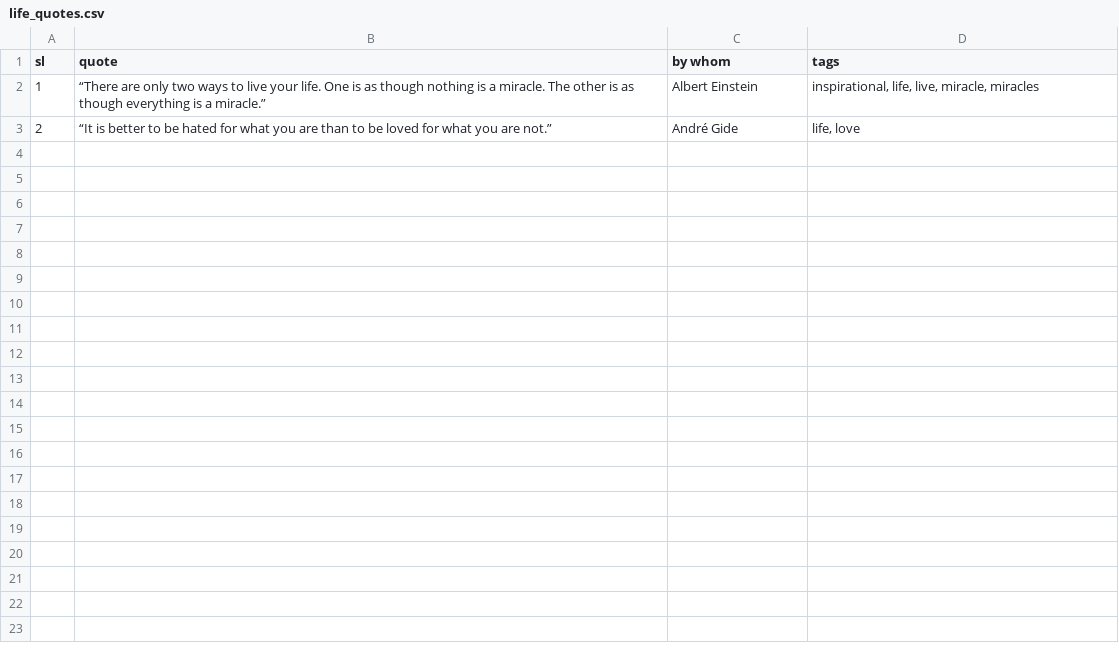
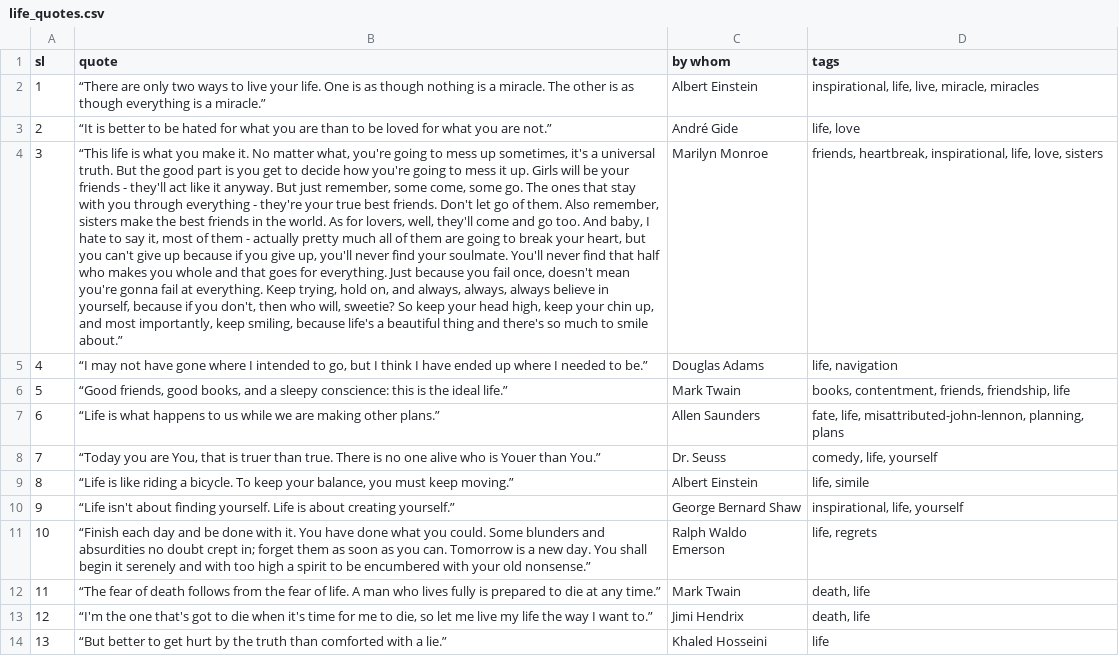
Before and after one commit to 33sakib33/webscraping_resources, a CSV file: miraj/day4/life_quotes.csv, drawn as a sheet; the diff names each change by its address in the sheet, - before the commit and + after, or states it on an @@ line.

```diff
--- a/miraj/day4/life_quotes.csv
+++ b/miraj/day4/life_quotes.csv
+row 4: 3 | “This life is what you make it. No matter what, you're going to mess up sometimes, it's a universal truth. But the good part is you get to decide how you're going to mess it up. Girls will be your friends - they'll act like it anyway. But just remember, some come, some go. The ones that stay with you through everything - they're your true best friends. Don't let go of them. Also remember, sisters make the best friends in the world. As for lovers, well, they'll come and go too. And baby, I hate to say it, most of them - actually pretty much all of them are going to break your heart, but you can't give up because if you give up, you'll never find your soulmate. You'll never find that half who makes you whole and that goes for everything. Just because you fail once, doesn't mean you're gonna fail at everything. Keep trying, hold on, and always, always, always believe in yourself, because if you don't, then who will, sweetie? So keep your head high, keep your chin up, and most importantly, keep smiling, because life's a beautiful thing and there's so much to smile about.” | Marilyn Monroe | friends, heartbreak, inspirational, life, love, sisters
+row 5: 4 | “I may not have gone where I intended to go, but I think I have ended up where I needed to be.” | Douglas Adams | life, navigation
+row 6: 5 | “Good friends, good books, and a sleepy conscience: this is the ideal life.” | Mark Twain | books, contentment, friends, friendship, life
+row 7: 6 | “Life is what happens to us while we are making other plans.” | Allen Saunders | fate, life, misattributed-john-lennon, planning, plans
+row 8: 7 | “Today you are You, that is truer than true. There is no one alive who is Youer than You.” | Dr. Seuss | comedy, life, yourself
+row 9: 8 | “Life is like riding a bicycle. To keep your balance, you must keep moving.” | Albert Einstein | life, simile
+row 10: 9 | “Life isn't about finding yourself. Life is about creating yourself.” | George Bernard Shaw | inspirational, life, yourself
+row 11: 10 | “Finish each day and be done with it. You have done what you could. Some blunders and absurdities no doubt crept in; forget them as soon as you can. Tomorrow is a new day. You shall begin it serenely and with too high a spirit to be encumbered with your old nonsense.” | Ralph Waldo Emerson | life, regrets
+row 12: 11 | “The fear of death follows from the fear of life. A man who lives fully is prepared to die at any time.” | Mark Twain | death, life
+row 13: 12 | “I'm the one that's got to die when it's time for me to die, so let me live my life the way I want to.” | Jimi Hendrix | death, life
+row 14: 13 | “But better to get hurt by the truth than comforted with a lie.” | Khaled Hosseini | life
```
Also changed, not shown: 3 other files.
